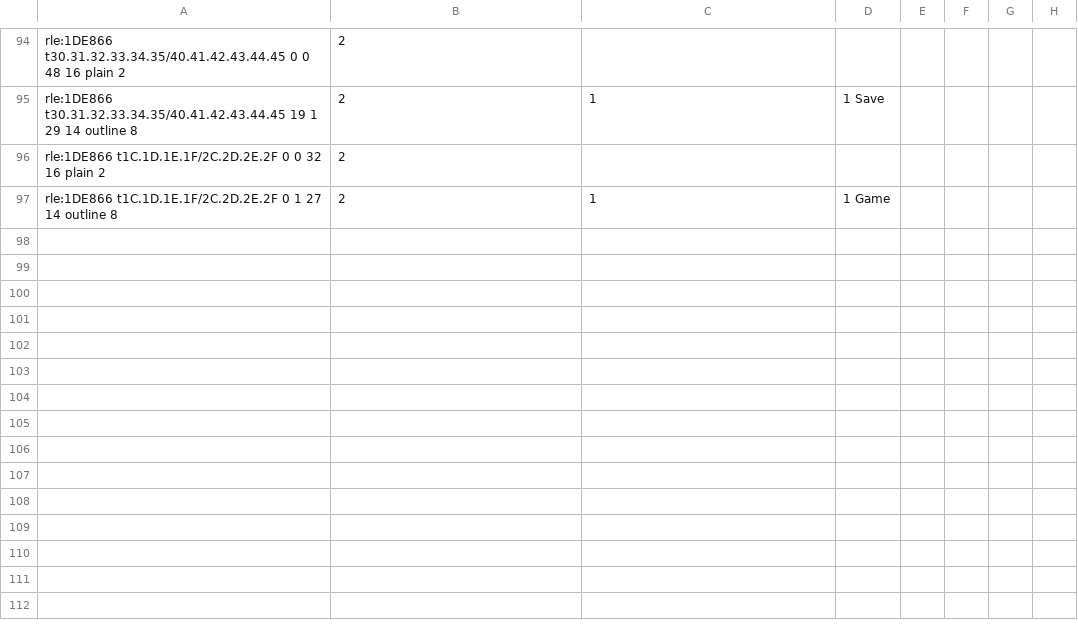
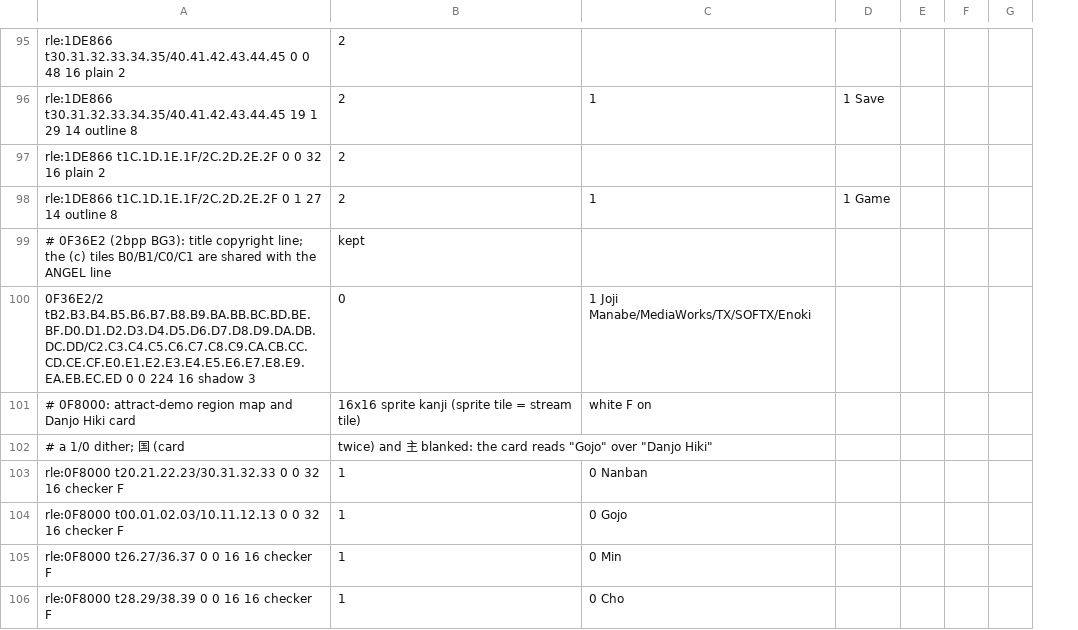
Before and after one commit to minhnhattonthat/ginga-sengoku-gunyuuden-rai-en, a TSV file: data/gfx.tsv, drawn as a sheet; only a part is shown, gaps mark what is left out; removed rows and columns are numbered as before the commit, all else as after; the diff covers the shown part only; the diff names each change by its address in the sheet, - before the commit and + after, or states it on an @@ line.

```diff
--- a/data/gfx.tsv
+++ b/data/gfx.tsv
-column F, empty
-column G, empty
-column H, empty
+column F, empty
+column G, empty
+row 99: # 0F36E2 (2bpp BG3): title copyright line; the (c) tiles B0/B1/C0/C1 are shared with the ANGEL line | kept
+row 100: 0F36E2/2 tB2.B3.B4.B5.B6.B7.B8.B9.BA.BB.BC.BD.BE.BF.D0.D1.D2.D3.D4.D5.D6.D7.D8.D9.DA.DB.DC.DD/C2.C3.C4.C5.C6.C7.C8.C9.CA.CB.CC.CD.CE.CF.E0.E1.E2.E3.E4.E5.E6.E7.E8.E9.EA.EB.EC.ED 0 0 224 16 shadow 3 | 0 | 1 Joji Manabe/MediaWorks/TX/SOFTX/Enoki
+row 101: # 0F8000: attract-demo region map and Danjo Hiki card | 16x16 sprite kanji (sprite tile = stream tile) | white F on
+row 102: # a 1/0 dither; 国 (card | twice) and 主 blanked: the card reads "Gojo" over "Danjo Hiki"
+row 103: rle:0F8000 t20.21.22.23/30.31.32.33 0 0 32 16 checker F | 1 | 0 Nanban
+row 104: rle:0F8000 t00.01.02.03/10.11.12.13 0 0 32 16 checker F | 1 | 0 Gojo
+row 105: rle:0F8000 t26.27/36.37 0 0 16 16 checker F | 1 | 0 Min
+row 106: rle:0F8000 t28.29/38.39 0 0 16 16 checker F | 1 | 0 Cho
```
Also changed, not shown: 9 added rows, 1 removed row and 1 edited cell elsewhere in this file, 2 other files.
